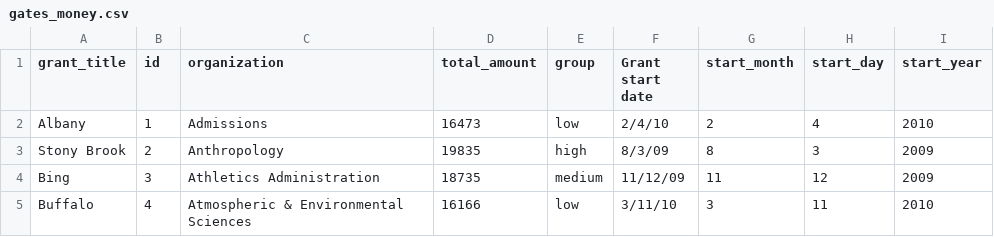
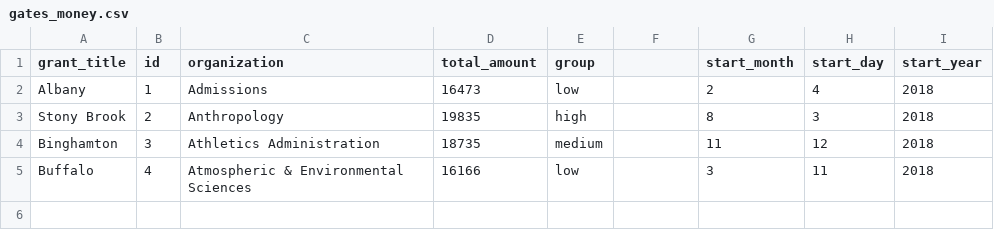
Before and after one commit to MirRaonaq/Stipend, a CSV file: bubble_chart-gh-pages/data/gates_money.csv, drawn as a sheet.

Commit message:
Date update

```diff
--- a/bubble_chart-gh-pages/data/gates_money.csv
+++ b/bubble_chart-gh-pages/data/gates_money.csv
@@ -1,5 +1,5 @@
-grant_title,id,organization,total_amount,group,Grant start date,start_month,start_day,start_year
-Albany,1,Admissions,16473,low,2/4/10,2,4,2010
-Stony Brook,2,Anthropology,19835,high,8/3/09,8,3,2009
-Bing,3,Athletics Administration,18735,medium,11/12/09,11,12,2009
-Buffalo,4,Atmospheric & Environmental Sciences,16166,low,3/11/10,3,11,2010
+grant_title,id,organization,total_amount,group,,start_month,start_day,start_year
+Albany,1,Admissions,16473,low,,2,4,2018
+Stony Brook,2,Anthropology,19835,high,,8,3,2018
+Binghamton,3,Athletics Administration,18735,medium,,11,12,2018
+Buffalo,4,Atmospheric & Environmental Sciences,16166,low,,3,11,2018
```
Also changed, not shown: 6 other files.
